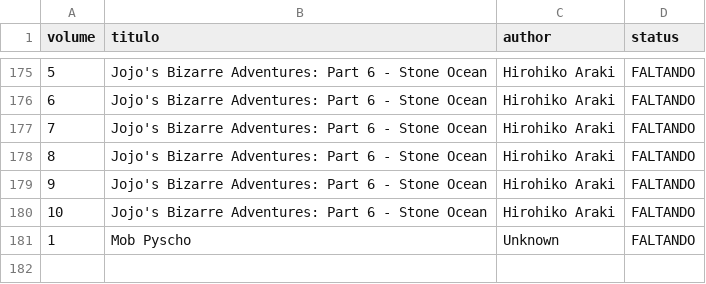
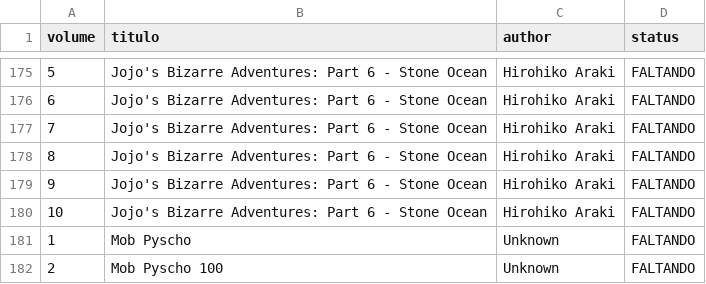
Before and after one commit to laribalera/deprecated_manga_coll, a CSV file: volumes.csv, drawn as a sheet; only a part is shown, gaps mark what is left out.

```diff
--- a/volumes.csv
+++ b/volumes.csv
@@ -181 +181,2 @@ volume,titulo,author,status
 1,Mob Pyscho,Unknown,FALTANDO
+2,Mob Pyscho 100,Unknown,FALTANDO
```
Also changed, not shown: 5 other files.
